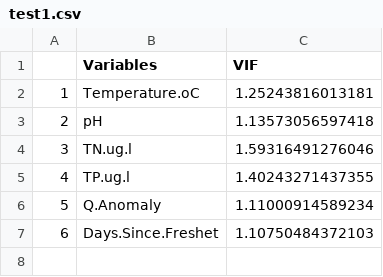
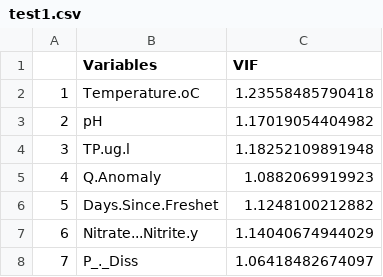
Before and after one commit to feijodelima86/HIST_BLOOM, a CSV file: 3_Products/Manuscript_files/TABLES/test1.csv, drawn as a sheet; removed rows and columns are numbered as before the commit, all else as after; the diff names each change by its address in the sheet, - before the commit and + after, or states it on an @@ line.

```diff
--- a/3_Products/Manuscript_files/TABLES/test1.csv
+++ b/3_Products/Manuscript_files/TABLES/test1.csv
-C2 (VIF): 1.25243816013181
+C2 (VIF): 1.23558485790418
-C3 (VIF): 1.13573056597418
+C3 (VIF): 1.17019054404982
-row 4: 3 | TN.ug.l | 1.59316491276046
@@ column A renumbered between rows 4 and 6 @@
-C4 (VIF): 1.40243271437355
+C4 (VIF): 1.18252109891948
-C5 (VIF): 1.11000914589234
+C5 (VIF): 1.0882069919923
-C6 (VIF): 1.10750484372103
+C6 (VIF): 1.1248100212882
+row 7: 6 | Nitrate...Nitrite.y | 1.14040674944029
+row 8: 7 | P_._Diss | 1.06418482674097
```
Also changed, not shown: 34 other files.
